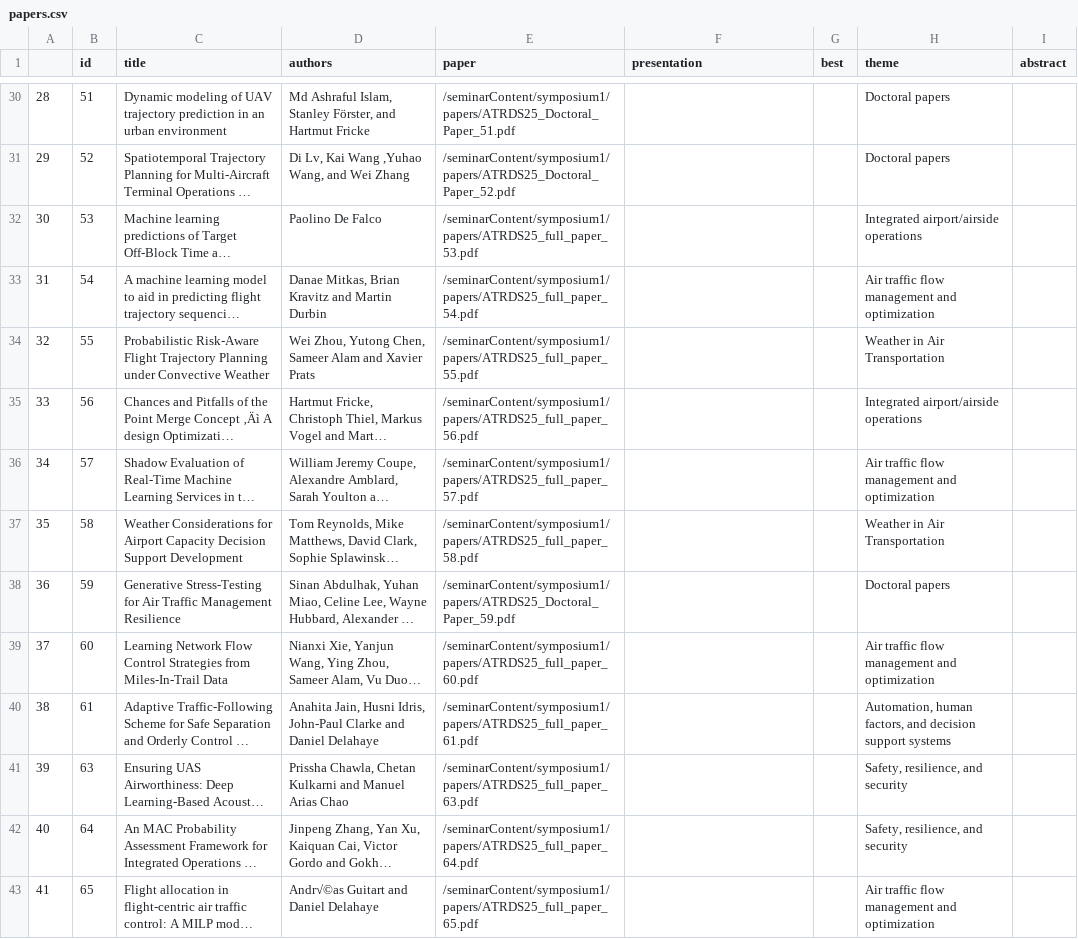
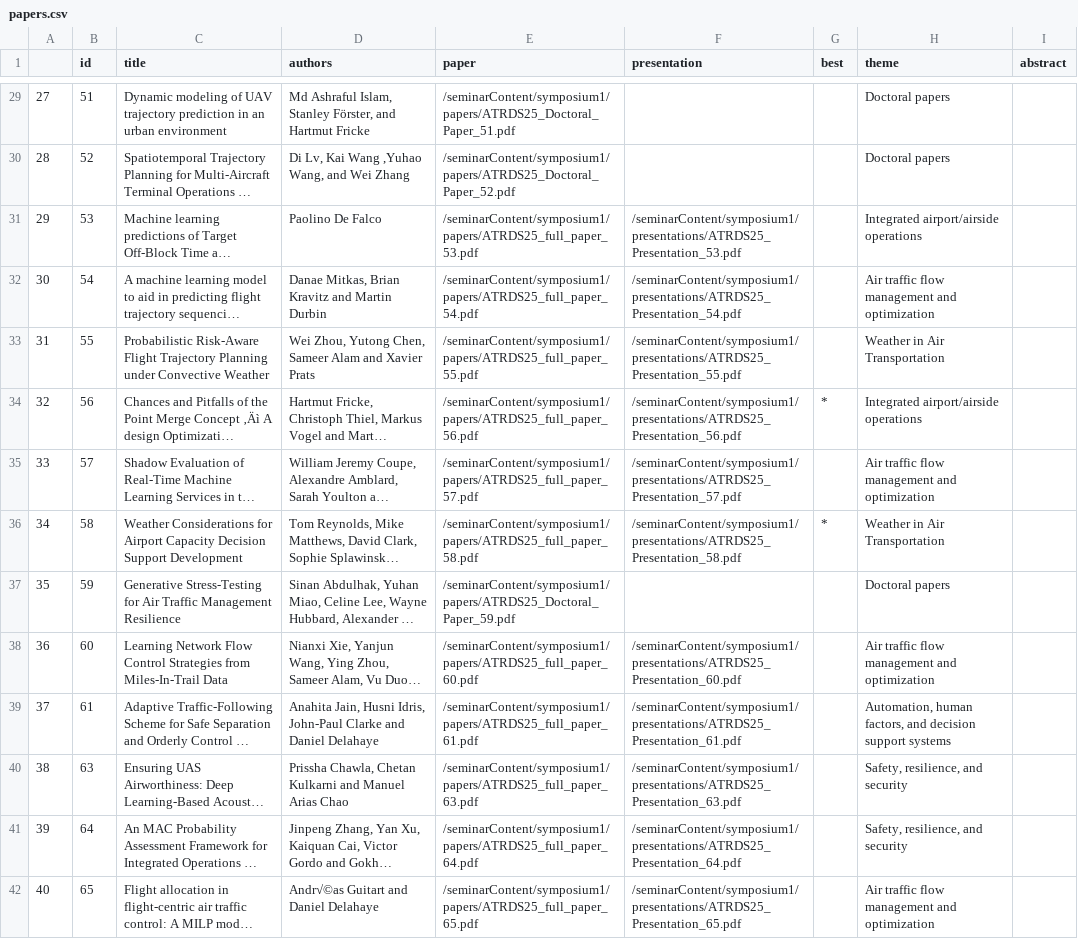
Before and after one commit to atmseminar-org/atmseminar-org.github.io, a CSV file: upcoming-symposium/papers-and-presentations/papers.csv, drawn as a sheet; only a part is shown, gaps mark what is left out; long unchanged cells end in …; addresses are those after the commit; the diff covers the shown part only; the diff names each change by its address in the sheet, - before the commit and + after, or states it on an @@ line.

```diff
--- a/upcoming-symposium/papers-and-presentations/papers.csv
+++ b/upcoming-symposium/papers-and-presentations/papers.csv
@@ column A renumbered from row 3 down @@
-F31 (presentation): (empty)
+F31 (presentation): /seminarContent/symposium1/presentations/ATRDS25_Presentation_53.pdf
-F32 (presentation): (empty)
+F32 (presentation): /seminarContent/symposium1/presentations/ATRDS25_Presentation_54.pdf
-F33 (presentation): (empty)
+F33 (presentation): /seminarContent/symposium1/presentations/ATRDS25_Presentation_55.pdf
-F34 (presentation): (empty)
+F34 (presentation): /seminarContent/symposium1/presentations/ATRDS25_Presentation_56.pdf
-G34 (best): (empty)
+G34 (best): *
-F35 (presentation): (empty)
+F35 (presentation): /seminarContent/symposium1/presentations/ATRDS25_Presentation_57.pdf
-F36 (presentation): (empty)
+F36 (presentation): /seminarContent/symposium1/presentations/ATRDS25_Presentation_58.pdf
-G36 (best): (empty)
+G36 (best): *
-F38 (presentation): (empty)
+F38 (presentation): /seminarContent/symposium1/presentations/ATRDS25_Presentation_60.pdf
-F39 (presentation): (empty)
+F39 (presentation): /seminarContent/symposium1/presentations/ATRDS25_Presentation_61.pdf
-F40 (presentation): (empty)
+F40 (presentation): /seminarContent/symposium1/presentations/ATRDS25_Presentation_63.pdf
-F41 (presentation): (empty)
+F41 (presentation): /seminarContent/symposium1/presentations/ATRDS25_Presentation_64.pdf
-F42 (presentation): (empty)
+F42 (presentation): /seminarContent/symposium1/presentations/ATRDS25_Presentation_65.pdf
```
Also changed, not shown: 1 removed row and 38 edited cells elsewhere in this file, 4 other files.
